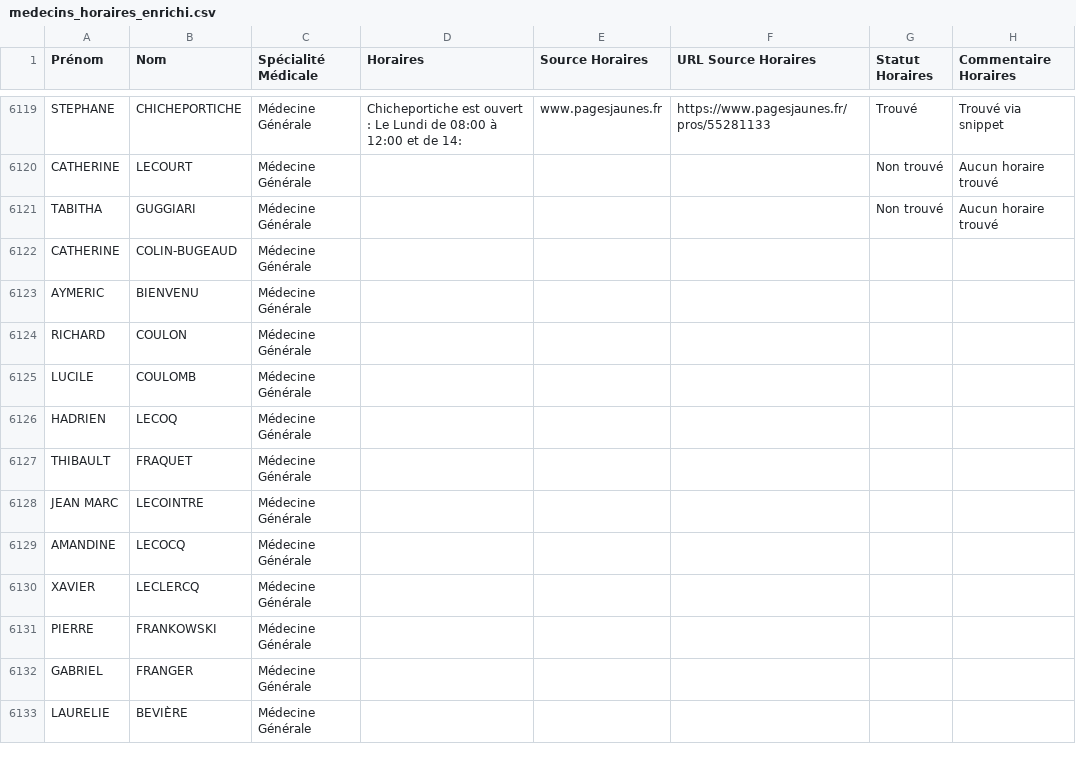
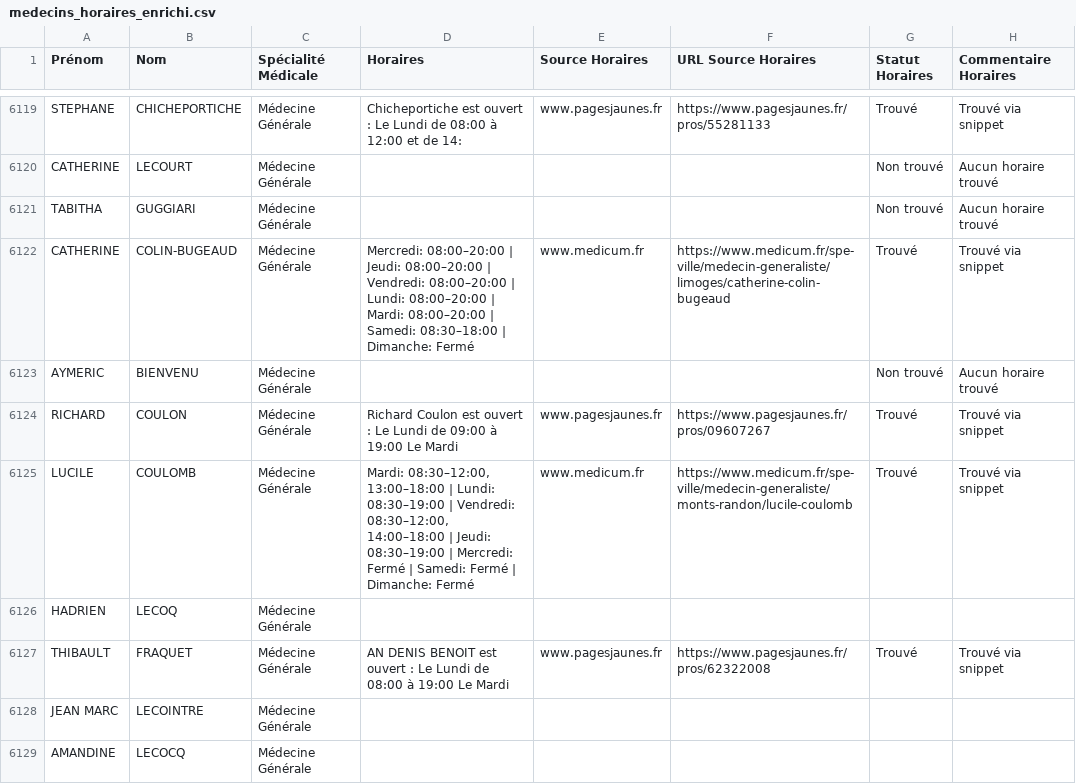
Before and after one commit to tsimokaza01-source/URL-7, a CSV file: medecins_horaires_enrichi.csv, drawn as a sheet; only a part is shown, gaps mark what is left out; the shorter side is filled out with more unchanged rows.

```diff
--- a/medecins_horaires_enrichi.csv
+++ b/medecins_horaires_enrichi.csv
@@ -6121,8 +6121,8 @@ CATHERINE;LECOURT;Médecine Générale;;;;Non trouvé;Aucun horaire trouvé
 TABITHA;GUGGIARI;Médecine Générale;;;;Non trouvé;Aucun horaire trouvé
-CATHERINE;COLIN-BUGEAUD;Médecine Générale;;;;;
-AYMERIC;BIENVENU;Médecine Générale;;;;;
-RICHARD;COULON;Médecine Générale;;;;;
-LUCILE;COULOMB;Médecine Générale;;;;;
+CATHERINE;COLIN-BUGEAUD;Médecine Générale;Mercredi: 08:00–20:00 | Jeudi: 08:00–20:00 | Vendredi: 08:00–20:00 | Lundi: 08:00–20:00 | Mardi: 08:00–20:00 | Samedi: 08:30–18:00 | Dimanche: Fermé;www.medicum.fr;https://www.medicum.fr/spe-ville/medecin-generaliste/limoges/catherine-colin-bugeaud;Trouvé;Trouvé via snippet
+AYMERIC;BIENVENU;Médecine Générale;;;;Non trouvé;Aucun horaire trouvé
+RICHARD;COULON;Médecine Générale;Richard Coulon est ouvert : Le Lundi de 09:00 à 19:00 Le Mardi;www.pagesjaunes.fr;https://www.pagesjaunes.fr/pros/09607267;Trouvé;Trouvé via snippet
+LUCILE;COULOMB;Médecine Générale;Mardi: 08:30–12:00, 13:00–18:00 | Lundi: 08:30–19:00 | Vendredi: 08:30–12:00, 14:00–18:00 | Jeudi: 08:30–19:00 | Mercredi: Fermé | Samedi: Fermé | Dimanche: Fermé;www.medicum.fr;https://www.medicum.fr/spe-ville/medecin-generaliste/monts-randon/lucile-coulomb;Trouvé;Trouvé via snippet
 HADRIEN;LECOQ;Médecine Générale;;;;;
-THIBAULT;FRAQUET;Médecine Générale;;;;;
+THIBAULT;FRAQUET;Médecine Générale;AN DENIS BENOIT est ouvert : Le Lundi de 08:00 à 19:00 Le Mardi;www.pagesjaunes.fr;https://www.pagesjaunes.fr/pros/62322008;Trouvé;Trouvé via snippet
 JEAN MARC;LECOINTRE;Médecine Générale;;;;;
```
